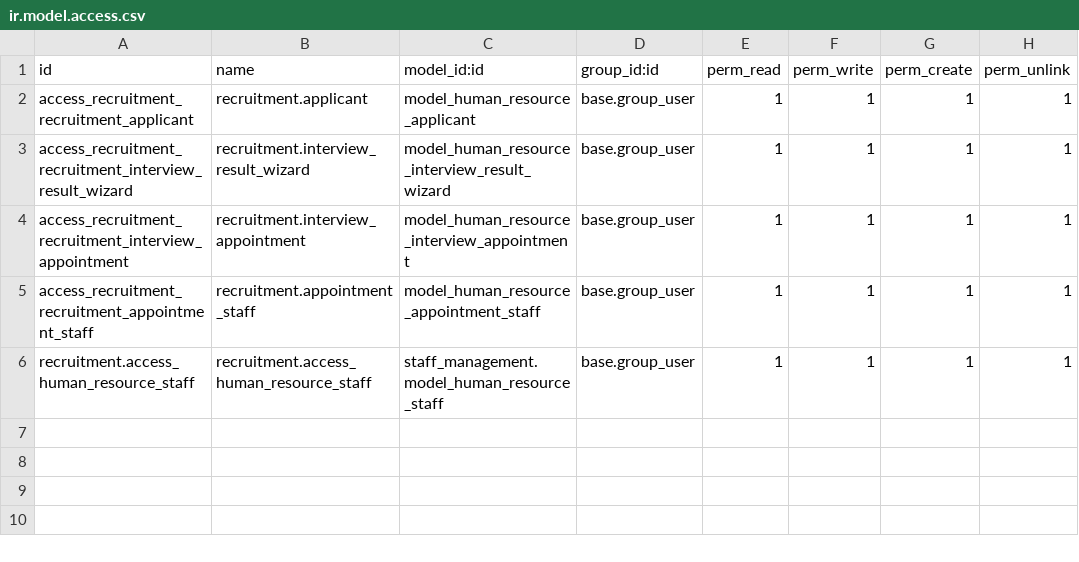
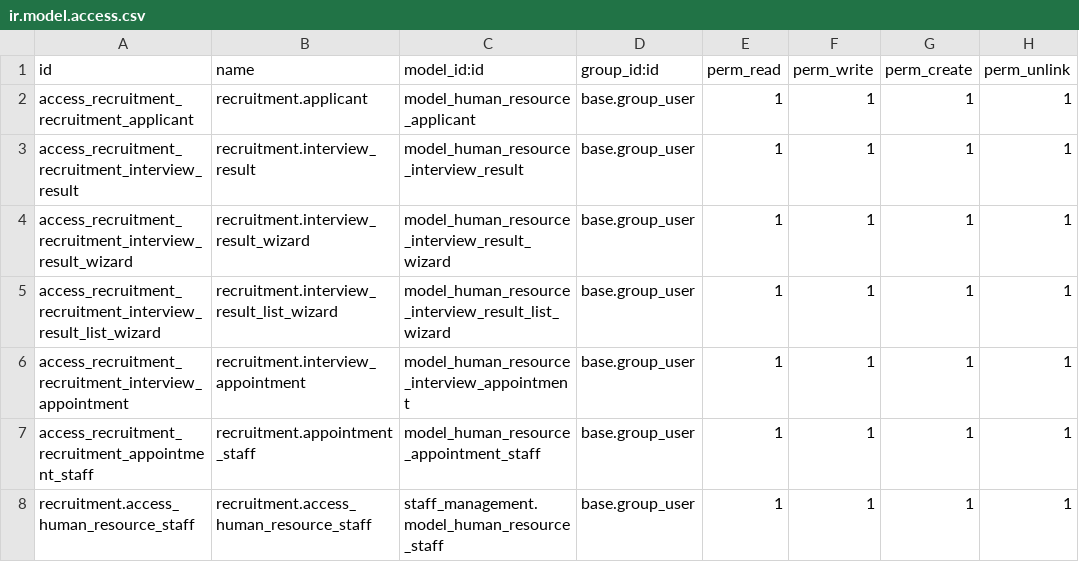
Before and after one commit to bthZang/erp-odoo, a CSV file: modules/recruitment/security/ir.model.access.csv, drawn as a sheet.

Commit message:
fix interview

```diff
--- a/modules/recruitment/security/ir.model.access.csv
+++ b/modules/recruitment/security/ir.model.access.csv
@@ -2,3 +2,5 @@ id,name,model_id:id,group_id:id,perm_read,perm_write,perm_create,perm_unlink
 access_recruitment_recruitment_applicant,recruitment.applicant,model_human_resource_applicant,base.group_user,1,1,1,1
+access_recruitment_recruitment_interview_result,recruitment.interview_result,model_human_resource_interview_result,base.group_user,1,1,1,1
 access_recruitment_recruitment_interview_result_wizard,recruitment.interview_result_wizard,model_human_resource_interview_result_wizard,base.group_user,1,1,1,1
+access_recruitment_recruitment_interview_result_list_wizard,recruitment.interview_result_list_wizard,model_human_resource_interview_result_list_wizard,base.group_user,1,1,1,1
 access_recruitment_recruitment_interview_appointment,recruitment.interview_appointment,model_human_resource_interview_appointment,base.group_user,1,1,1,1
```
Also changed, not shown: 10 other files.
